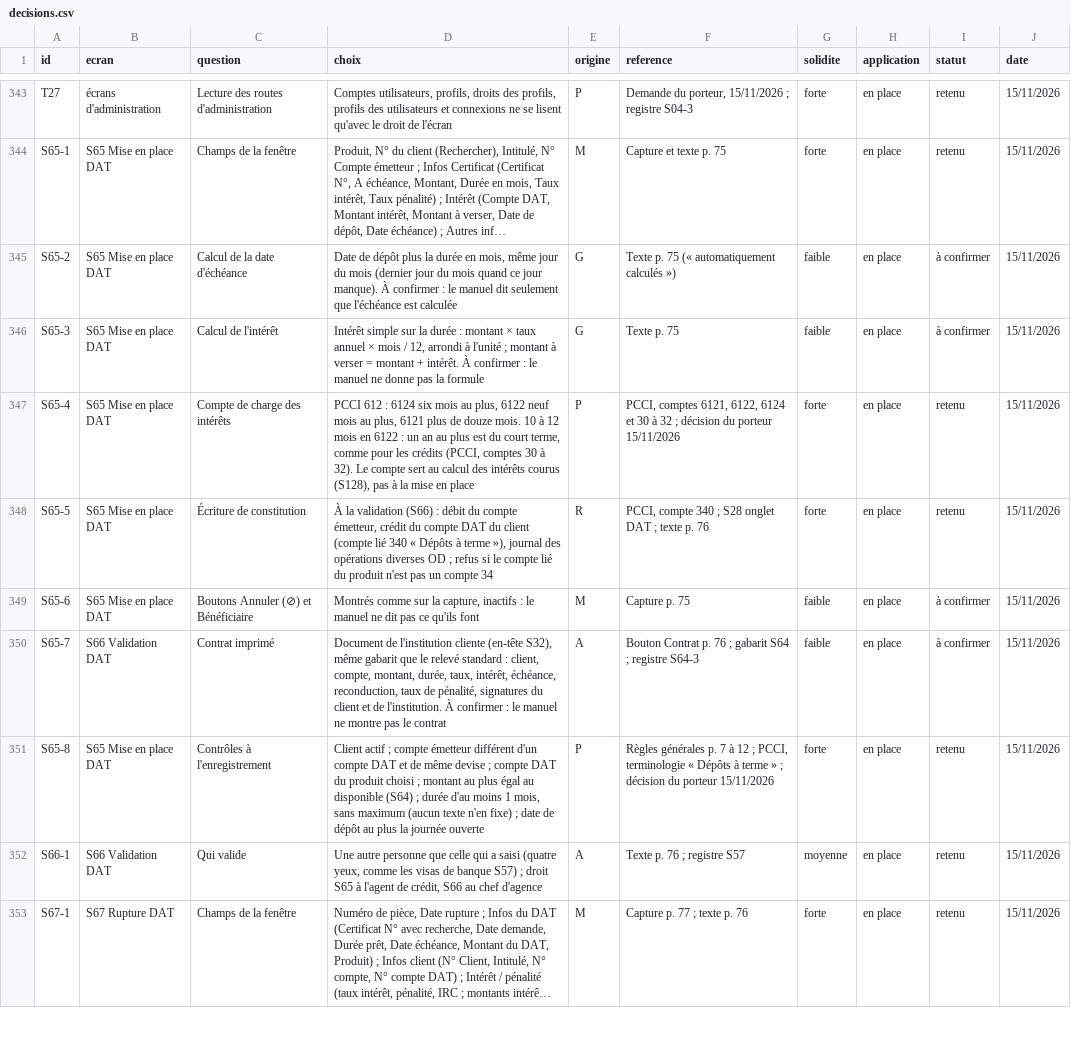
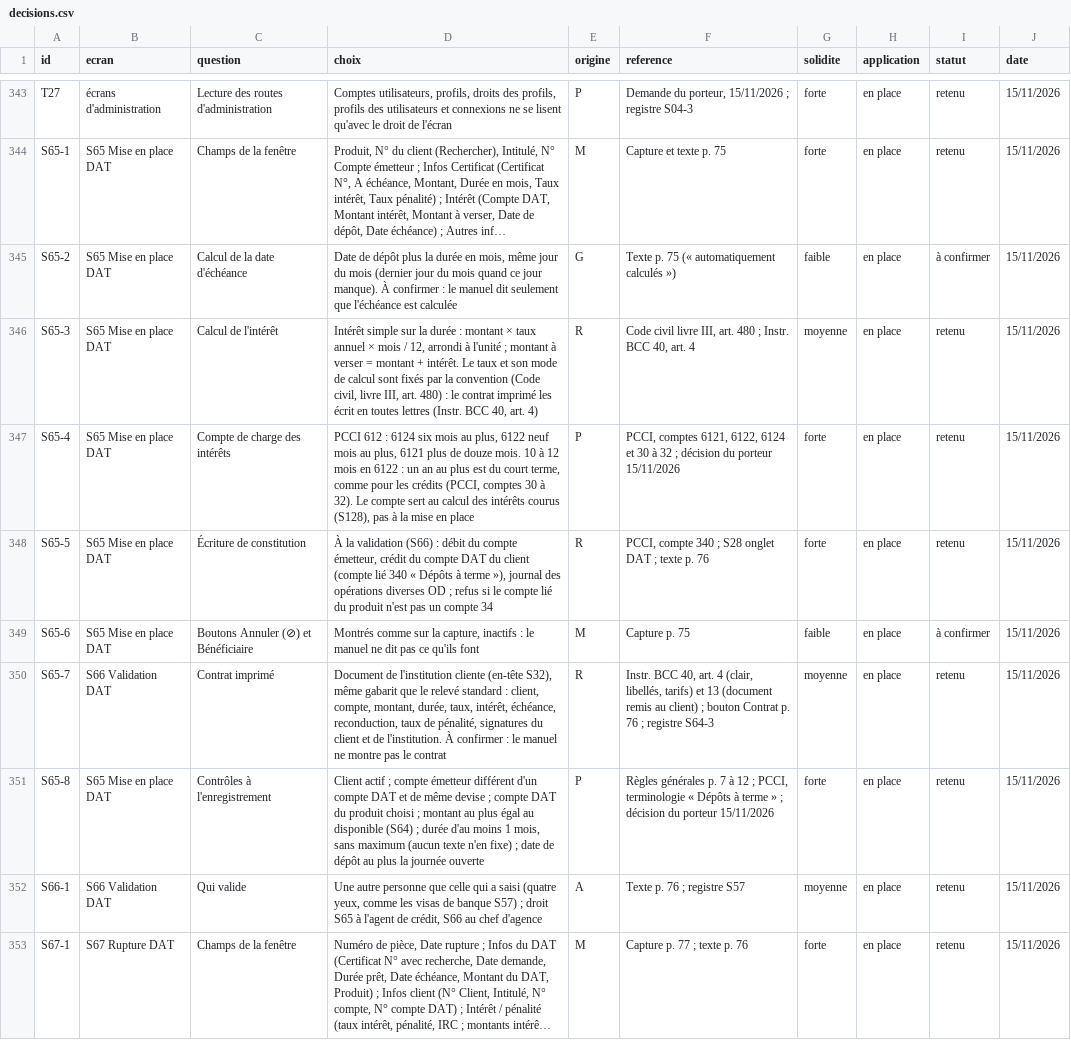
Before and after one commit to manatandu/Microfina-, a CSV file: replica/decisions.csv, drawn as a sheet; only a part is shown, gaps mark what is left out; long unchanged cells end in …; the diff covers the shown part only; the diff names each change by its address in the sheet, - before the commit and + after, or states it on an @@ line.

```diff
--- a/replica/decisions.csv
+++ b/replica/decisions.csv
-D346 (choix): …+ intérêt. À confirmer : le manuel ne donne pas la formule
+D346 (choix): …+ intérêt. Le taux et son mode de calcul sont fixés par la convention (Code civil, livre III, art. 480) : le contrat imprimé les écrit en toutes lettres (Instr. BCC 40, art. 4)
-E346 (origine): G
+E346 (origine): R
-F346 (reference): Texte p. 75
+F346 (reference): Code civil livre III, art. 480 ; Instr. BCC 40, art. 4
-G346 (solidite): faible
+G346 (solidite): moyenne
-I346 (statut): à confirmer
+I346 (statut): retenu
-E350 (origine): A
+E350 (origine): R
-F350 (reference): Bouton Contrat p. 76 ; gabarit S64 ; registre…
+F350 (reference): Instr. BCC 40, art. 4 (clair, libellés, tarifs) et 13 (document remis au client) ; bouton Contrat p. 76 ; registre…
-G350 (solidite): faible
+G350 (solidite): moyenne
-I350 (statut): à confirmer
+I350 (statut): retenu
```
Also changed, not shown: 1 added row and 29 edited cells elsewhere in this file, 3 other files.
